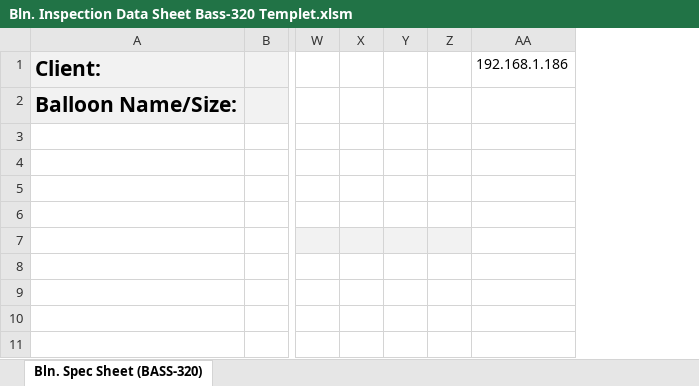
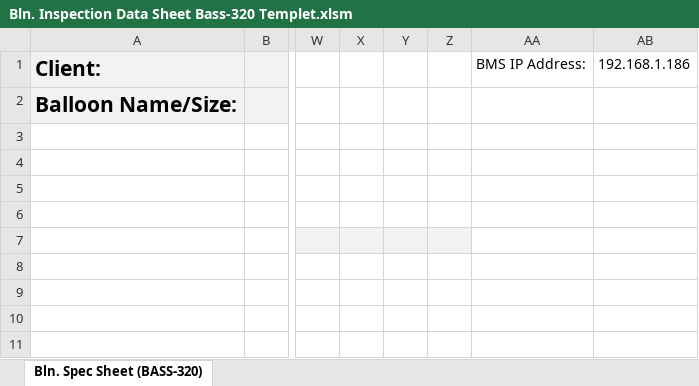
Before and after one commit to matttonge/605001C4-RPI-Recurve-Lot-265, an Excel workbook: Bln. Inspection Data Sheet Bass-320 Templet.xlsm, sheet Bln. Spec Sheet (BASS-320), drawn as a sheet; only a part is shown, gaps mark what is left out; values as stored, in another font and other column widths than the file's, no borders; charts and pictures not drawn; the diff names each change by its address in the sheet, - before the commit and + after, or states it on an @@ line.

```diff
--- a/Bln. Inspection Data Sheet Bass-320 Templet.xlsm (sheet Bln. Spec Sheet (BASS-320))
+++ b/Bln. Inspection Data Sheet Bass-320 Templet.xlsm (sheet Bln. Spec Sheet (BASS-320))
+column AA, row 1: BMS IP Address:
```
Also changed, not shown: 9 other files.
